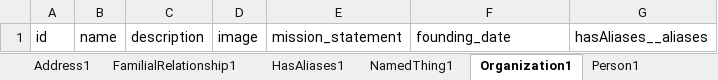
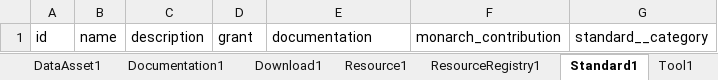
Before and after one commit to monarch-initiative/monarch-documentation, an Excel workbook: project/excel/monarch_technical_documentation.xlsx, sheet Standard1, drawn as a sheet; values as stored, in another font and other column widths than the file's, no borders; the diff names each change by its address in the sheet, - before the commit and + after, or states it on an @@ line.

```diff
--- a/project/excel/monarch_technical_documentation.xlsx (sheet Standard1)
+++ b/project/excel/monarch_technical_documentation.xlsx (sheet Standard1)
-sheet tab: Address1
+sheet tab: Documentation1
-sheet tab: FamilialRelationship1
+sheet tab: Download1
-sheet tab: HasAliases1
+sheet tab: Resource1
-sheet tab: NamedThing1
+sheet tab: ResourceRegistry1
-sheet tab: Organization1
+sheet tab: Standard1
-sheet tab: Person1
+sheet tab: Tool1
-D1: image
+D1: grant
-E1: mission_statement
+E1: documentation
-F1: founding_date
+F1: monarch_contribution
-G1: hasAliases__aliases
+G1: standard__category
```
Also changed, not shown: sheet Tool1, sheet Standard, sheet ResourceRegistry, sheet ResourceRegistry1, sheet Resource, sheet DataAsset1, 7 more sheets, other sheet tabs, 17 other files.
